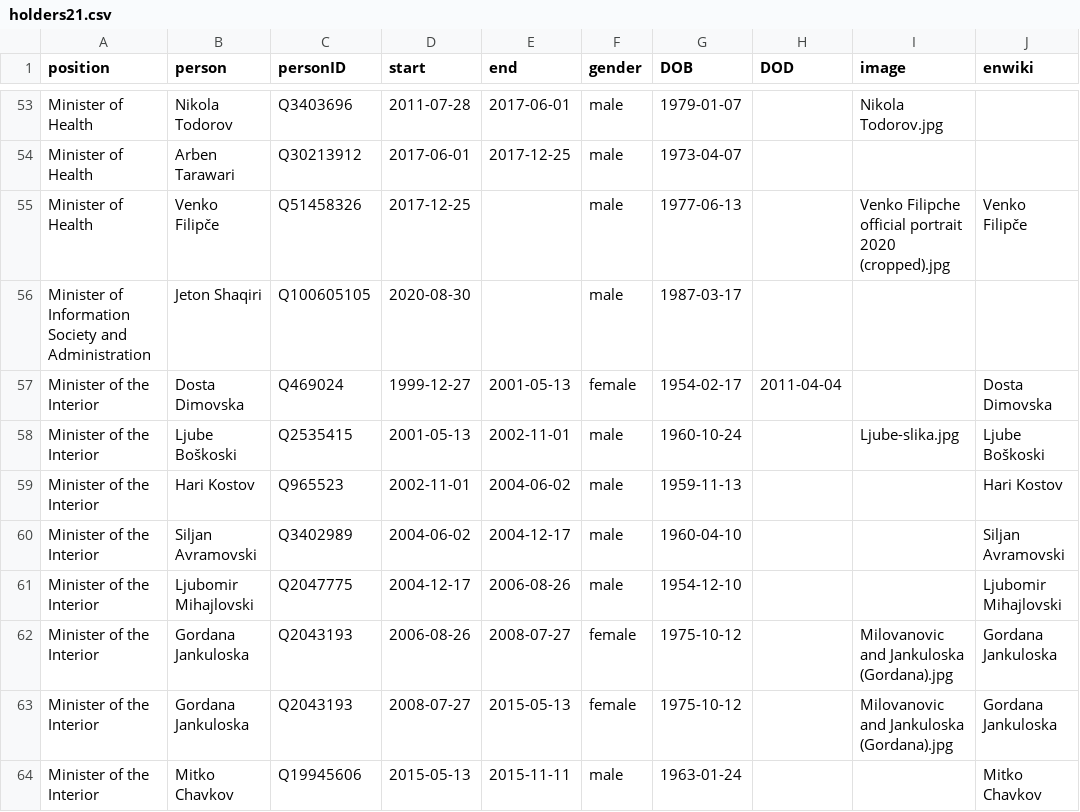
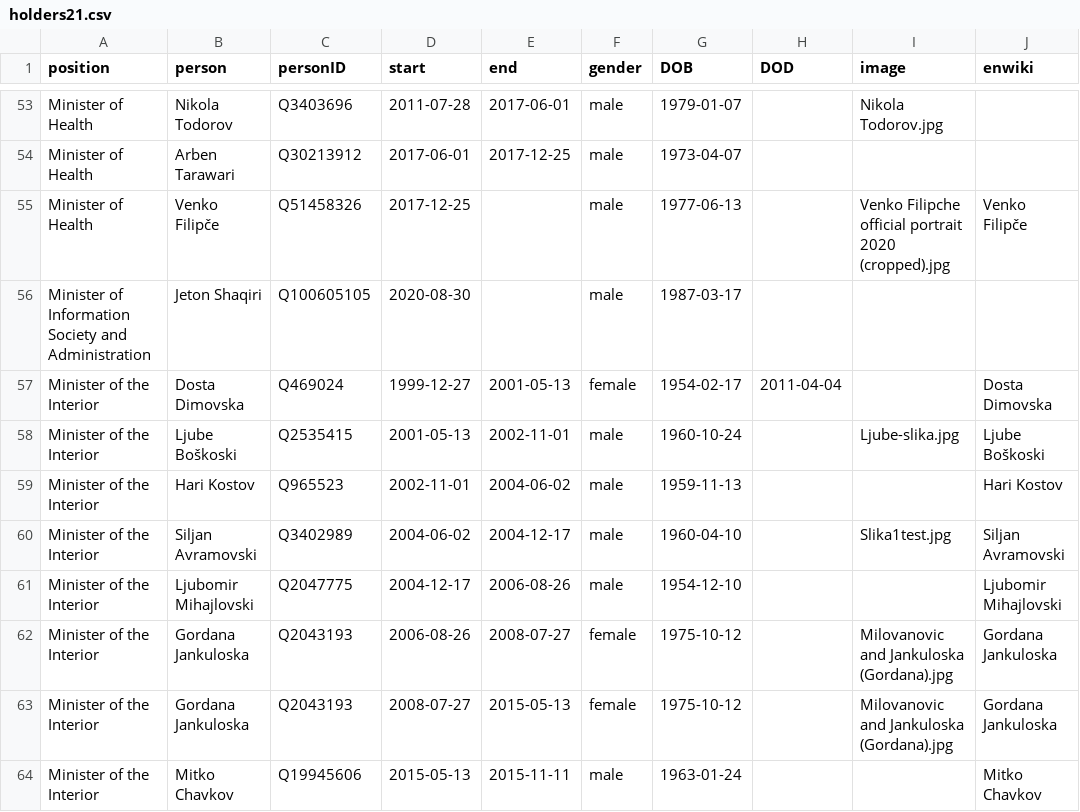
Before and after one commit to every-politician-scrapers/north-macedonia-ministers, a CSV file: html/holders21.csv, drawn as a sheet; only a part is shown, gaps mark what is left out.

Commit message:
PCB update

```diff
--- a/html/holders21.csv
+++ b/html/holders21.csv
@@ -59,3 +59,3 @@ Minister of the Interior,Ljube Boškoski,Q2535415,2001-05-13,2002-11-01,male,196
 Minister of the Interior,Hari Kostov,Q965523,2002-11-01,2004-06-02,male,1959-11-13,,,Hari Kostov
-Minister of the Interior,Siljan Avramovski,Q3402989,2004-06-02,2004-12-17,male,1960-04-10,,,Siljan Avramovski
+Minister of the Interior,Siljan Avramovski,Q3402989,2004-06-02,2004-12-17,male,1960-04-10,,Slika1test.jpg,Siljan Avramovski
 Minister of the Interior,Ljubomir Mihajlovski,Q2047775,2004-12-17,2006-08-26,male,1954-12-10,,,Ljubomir Mihajlovski
```
